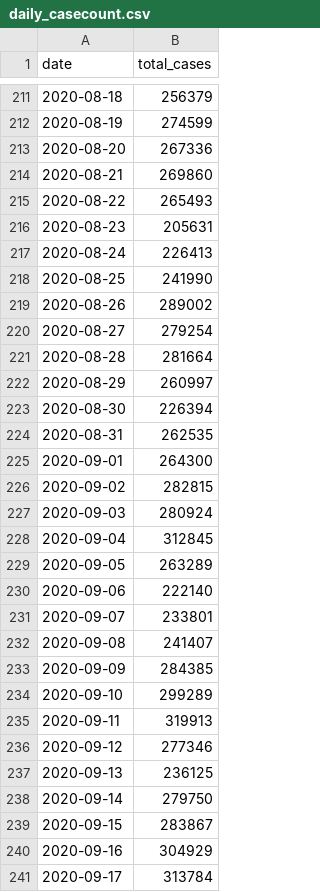
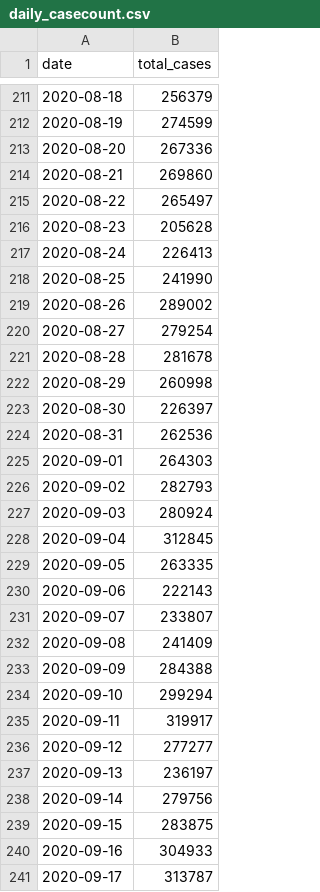
Before and after one commit to nt246/NTRES6940-data-science, a CSV file: datasets/daily_casecount.csv, drawn as a sheet; only a part is shown, gaps mark what is left out; the diff covers the shown part only.

```diff
--- a/datasets/daily_casecount.csv
+++ b/datasets/daily_casecount.csv
@@ -214,4 +214,4 @@ date,total_cases
 2020-08-21,269860
-2020-08-22,265493
-2020-08-23,205631
+2020-08-22,265497
+2020-08-23,205628
 2020-08-24,226413
@@ -220,22 +220,22 @@ date,total_cases
 2020-08-27,279254
-2020-08-28,281664
-2020-08-29,260997
-2020-08-30,226394
-2020-08-31,262535
-2020-09-01,264300
-2020-09-02,282815
+2020-08-28,281678
+2020-08-29,260998
+2020-08-30,226397
+2020-08-31,262536
+2020-09-01,264303
+2020-09-02,282793
 2020-09-03,280924
 2020-09-04,312845
-2020-09-05,263289
-2020-09-06,222140
-2020-09-07,233801
-2020-09-08,241407
-2020-09-09,284385
-2020-09-10,299289
-2020-09-11,319913
-2020-09-12,277346
-2020-09-13,236125
-2020-09-14,279750
-2020-09-15,283867
-2020-09-16,304929
-2020-09-17,313784
+2020-09-05,263335
+2020-09-06,222143
+2020-09-07,233807
+2020-09-08,241409
+2020-09-09,284388
+2020-09-10,299294
+2020-09-11,319917
+2020-09-12,277277
+2020-09-13,236197
+2020-09-14,279756
+2020-09-15,283875
+2020-09-16,304933
+2020-09-17,313787
```
Also changed, not shown: 5 added rows and 48 edited cells elsewhere in this file, 44 other files.
